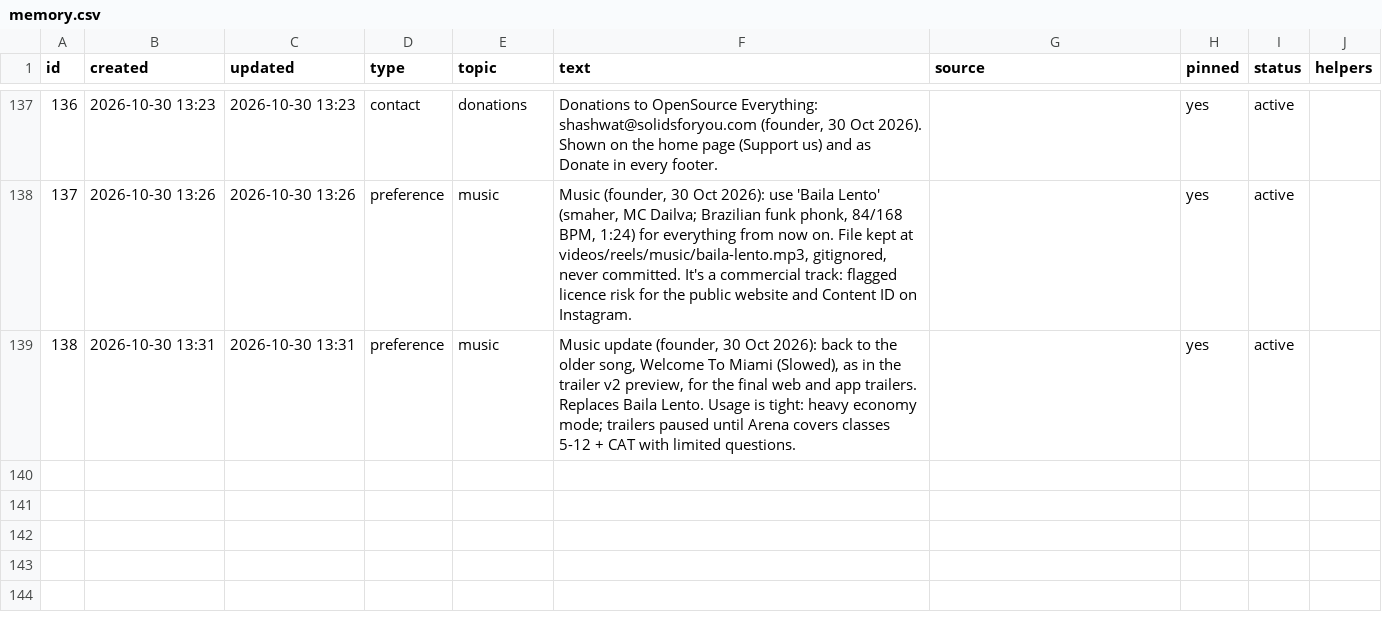
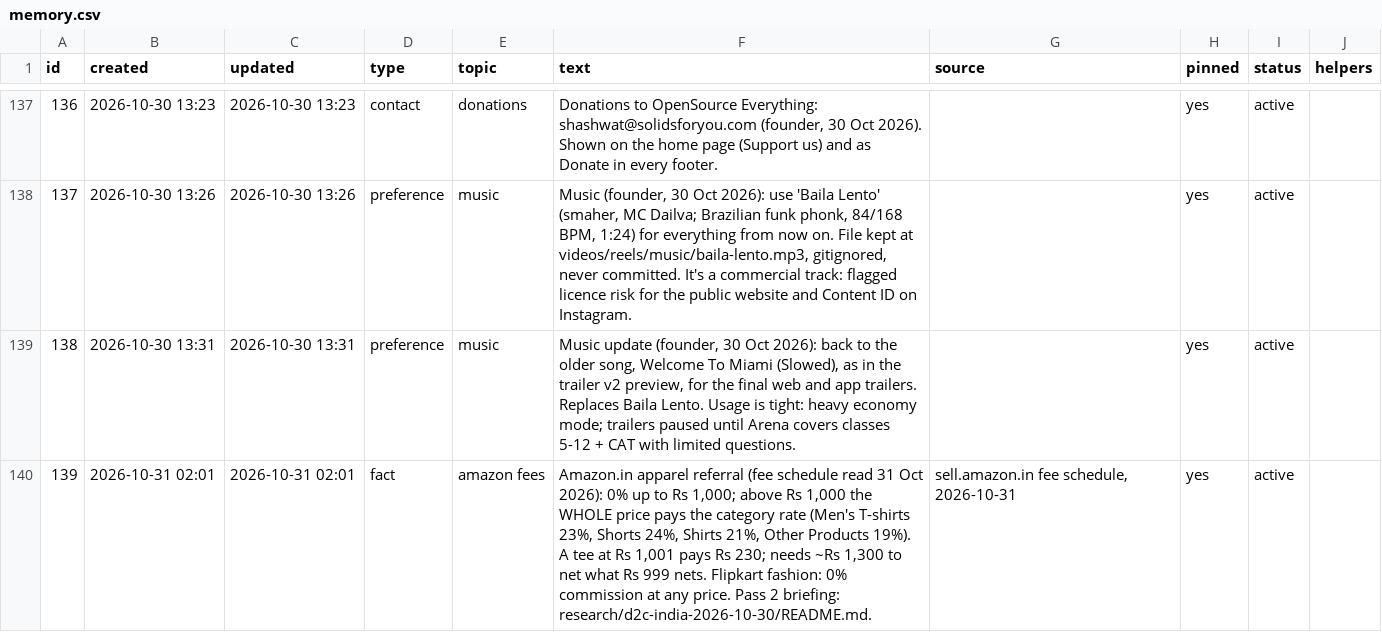
Before and after one commit to solidsforyou/moneymoments-media, a CSV file: memory/memory.csv, drawn as a sheet; only a part is shown, gaps mark what is left out.

```diff
--- a/memory/memory.csv
+++ b/memory/memory.csv
@@ -139 +139,2 @@
 138,2026-10-30 13:31,2026-10-30 13:31,preference,music,"Music update (founder, 30 Oct 2026): back to the older song, Welcome To Miami (Slowed), as in the trailer v2 preview, for the final web and app trailers. Replaces Baila Lento. Usage is tight: heavy economy mode; trailers paused until Arena covers classes 5-12 + CAT with limited questions.",,yes,active,
+139,2026-10-31 02:01,2026-10-31 02:01,fact,amazon fees,"Amazon.in apparel referral (fee schedule read 31 Oct 2026): 0% up to Rs 1,000; above Rs 1,000 the WHOLE price pays the category rate (Men's T-shirts 23%, Shorts 24%, Shirts 21%, Other Products 19%). A tee at Rs 1,001 pays Rs 230; needs ~Rs 1,300 to net what Rs 999 nets. Flipkart fashion: 0% commission at any price. Pass 2 briefing: research/d2c-india-2026-10-30/README.md.","sell.amazon.in fee schedule, 2026-10-31",yes,active,
```
Also changed, not shown: 1 other file.
